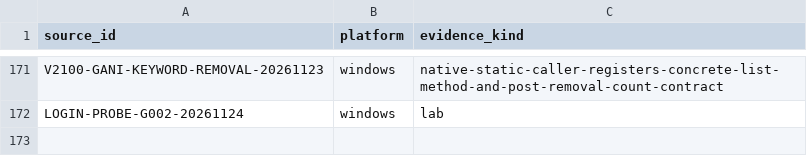
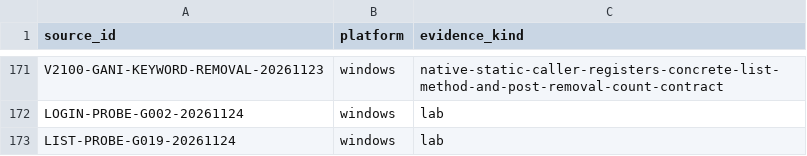
Before and after one commit to squirelworks/Graal_analysis, a TSV file: docs/evidence-index.tsv, drawn as a sheet; only a part is shown, gaps mark what is left out; the diff names each change by its address in the sheet, - before the commit and + after, or states it on an @@ line.

```diff
--- a/docs/evidence-index.tsv
+++ b/docs/evidence-index.tsv
+row 173: LIST-PROBE-G019-20261124 | windows | lab
```
Also changed, not shown: docs/gap-board.tsv, manual/sources.tsv, 7 other files.
